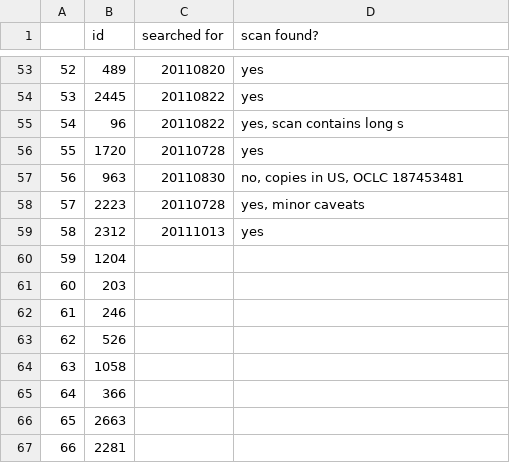
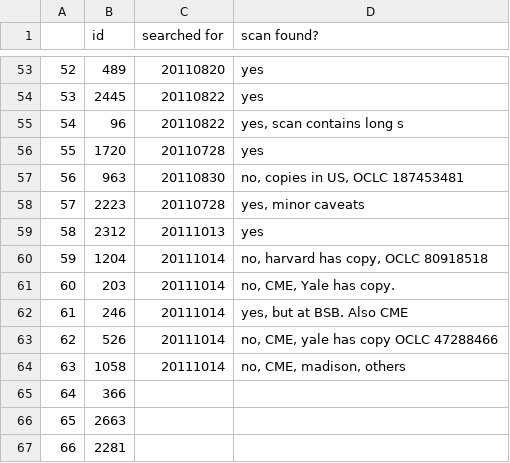
Before and after one commit to ariddell/1800to1836, a CSV file: randomsample.csv, drawn as a sheet; only a part is shown, gaps mark what is left out.

Commit message:
Add results of five searches for novels.

```diff
--- a/randomsample.csv
+++ b/randomsample.csv
@@ -59,7 +59,7 @@
 58,2312,20111013,"yes"
-59,1204,,
-60,203,,
-61,246,,
-62,526,,
-63,1058,,
+59,1204,20111014,"no, harvard has copy, OCLC 80918518"
+60,203,20111014,"no, CME, Yale has copy."
+61,246,20111014,"yes, but at BSB. Also CME"
+62,526,20111014,"no, CME, yale has copy OCLC 47288466"
+63,1058,20111014,"no, CME, madison, others"
 64,366,,
```
